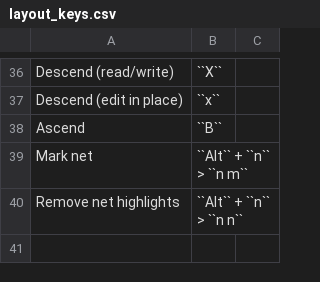
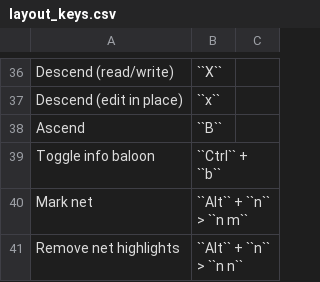
Before and after one commit to kaklin/eee-docs, a CSV file: source/tools/layout_keys.csv, drawn as a sheet; only a part is shown, gaps mark what is left out.

Commit message:
Update layout_keys.csv

```diff
--- a/source/tools/layout_keys.csv
+++ b/source/tools/layout_keys.csv
@@ -38,2 +38,3 @@ Descend (edit in place),``x``
 Ascend,``B``
+Toggle info baloon, ``Ctrl`` + ``b``
 Mark net,``Alt`` + ``n`` > ``n m``
```
